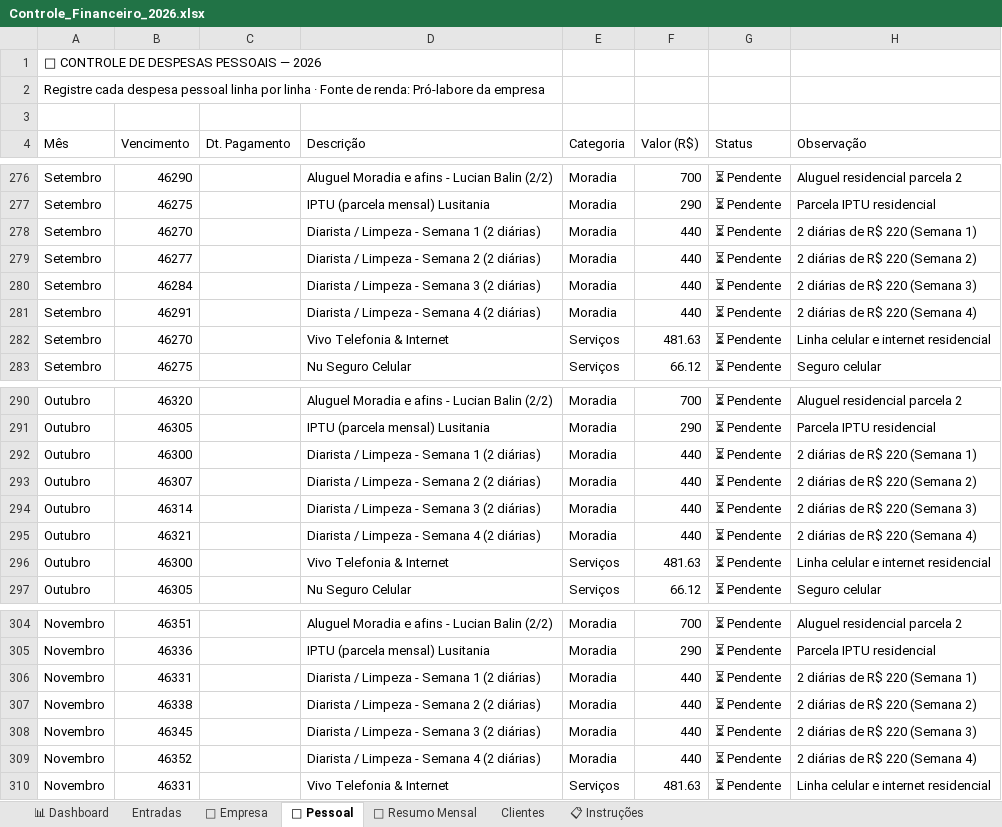
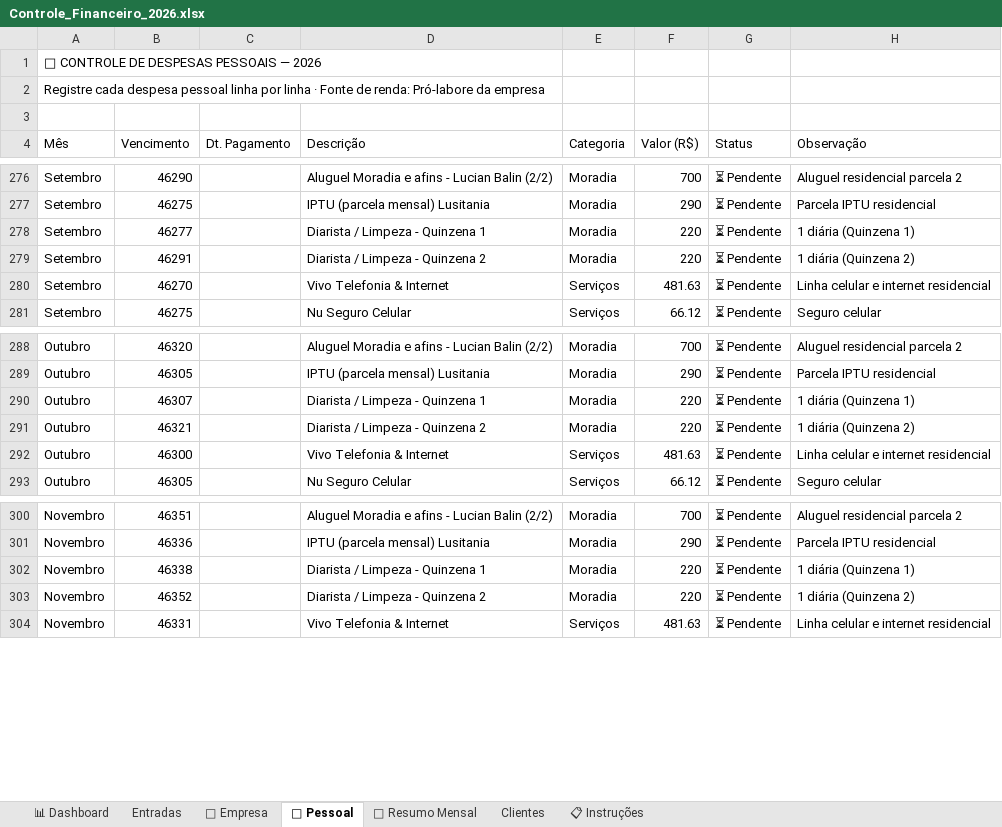
Before and after one commit to rprramos/financas, an Excel workbook: Controle_Financeiro_2026.xlsx, sheet 👤 Pessoal, drawn as a sheet; only a part is shown, gaps mark what is left out; values as stored, in another font and other column widths than the file's, no borders; removed rows and columns are numbered as before the commit, all else as after; the diff covers the shown part only; the diff names each change by its address in the sheet, - before the commit and + after, or states it on an @@ line.

Commit message:
Ajuste diaristas quinzenais (2 diarias de R$ 220 por mes = R$ 440/mes)

```diff
--- a/Controle_Financeiro_2026.xlsx (sheet 👤 Pessoal)
+++ b/Controle_Financeiro_2026.xlsx (sheet 👤 Pessoal)
-row 278: Setembro | 46270 |  | Diarista / Limpeza - Semana 1 (2 diárias) | Moradia | 440 | ⏳ Pendente | 2 diárias de R$ 220 (Semana 1)
-D278 (Descrição): Diarista / Limpeza - Semana 2 (2 diárias)
+D278 (Descrição): Diarista / Limpeza - Quinzena 1
-F278 (Valor (R$)): 440
+F278 (Valor (R$)): 220
-H278 (Observação): 2 diárias de R$ 220 (Semana 2)
+H278 (Observação): 1 diária (Quinzena 1)
-row 280: Setembro | 46284 |  | Diarista / Limpeza - Semana 3 (2 diárias) | Moradia | 440 | ⏳ Pendente | 2 diárias de R$ 220 (Semana 3)
-D279 (Descrição): Diarista / Limpeza - Semana 4 (2 diárias)
+D279 (Descrição): Diarista / Limpeza - Quinzena 2
-F279 (Valor (R$)): 440
+F279 (Valor (R$)): 220
-H279 (Observação): 2 diárias de R$ 220 (Semana 4)
+H279 (Observação): 1 diária (Quinzena 2)
-row 292: Outubro | 46300 |  | Diarista / Limpeza - Semana 1 (2 diárias) | Moradia | 440 | ⏳ Pendente | 2 diárias de R$ 220 (Semana 1)
-D290 (Descrição): Diarista / Limpeza - Semana 2 (2 diárias)
+D290 (Descrição): Diarista / Limpeza - Quinzena 1
-F290 (Valor (R$)): 440
+F290 (Valor (R$)): 220
-H290 (Observação): 2 diárias de R$ 220 (Semana 2)
+H290 (Observação): 1 diária (Quinzena 1)
-row 294: Outubro | 46314 |  | Diarista / Limpeza - Semana 3 (2 diárias) | Moradia | 440 | ⏳ Pendente | 2 diárias de R$ 220 (Semana 3)
-D291 (Descrição): Diarista / Limpeza - Semana 4 (2 diárias)
+D291 (Descrição): Diarista / Limpeza - Quinzena 2
-F291 (Valor (R$)): 440
+F291 (Valor (R$)): 220
-H291 (Observação): 2 diárias de R$ 220 (Semana 4)
+H291 (Observação): 1 diária (Quinzena 2)
-row 306: Novembro | 46331 |  | Diarista / Limpeza - Semana 1 (2 diárias) | Moradia | 440 | ⏳ Pendente | 2 diárias de R$ 220 (Semana 1)
-D302 (Descrição): Diarista / Limpeza - Semana 2 (2 diárias)
+D302 (Descrição): Diarista / Limpeza - Quinzena 1
-F302 (Valor (R$)): 440
+F302 (Valor (R$)): 220
-H302 (Observação): 2 diárias de R$ 220 (Semana 2)
+H302 (Observação): 1 diária (Quinzena 1)
-row 308: Novembro | 46345 |  | Diarista / Limpeza - Semana 3 (2 diárias) | Moradia | 440 | ⏳ Pendente | 2 diárias de R$ 220 (Semana 3)
-D303 (Descrição): Diarista / Limpeza - Semana 4 (2 diárias)
+D303 (Descrição): Diarista / Limpeza - Quinzena 2
-F303 (Valor (R$)): 440
+F303 (Valor (R$)): 220
-H303 (Observação): 2 diárias de R$ 220 (Semana 4)
+H303 (Observação): 1 diária (Quinzena 2)
```
Also changed, not shown: 2 removed rows and 6 edited cells elsewhere in this sheet, sheet 📊 Dashboard, 3 other files.
